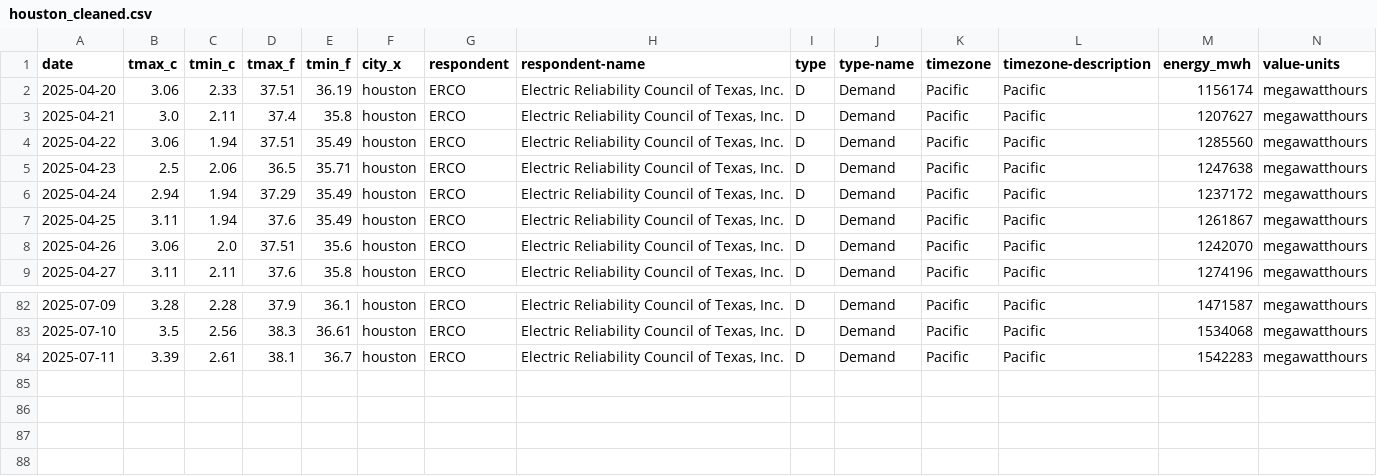
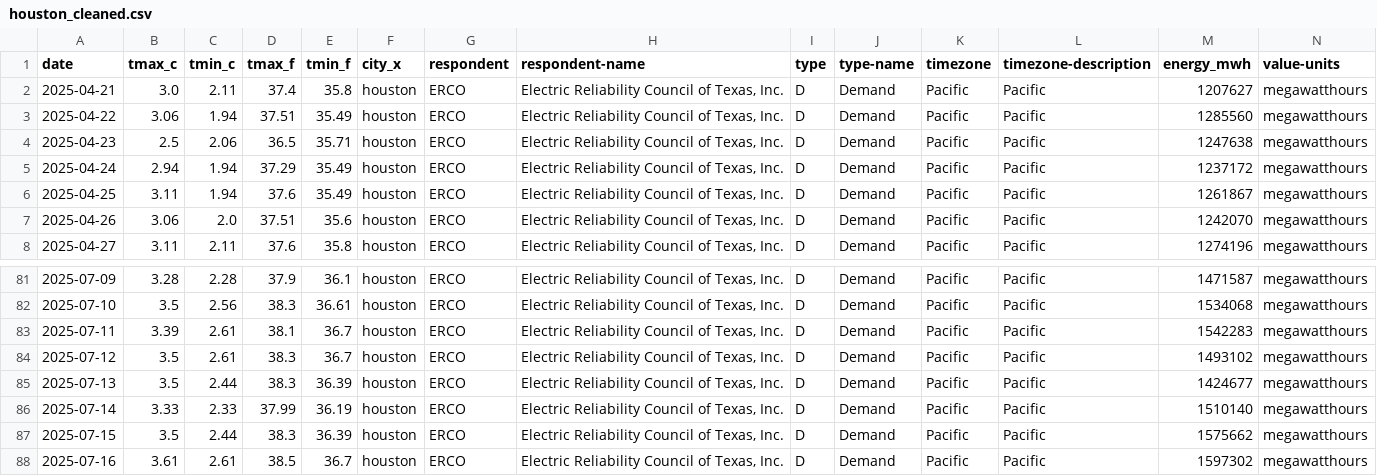
Before and after one commit to WilsonGbedemah/energy-analysis, a CSV file: data/processed/houston_cleaned.csv, drawn as a sheet; only a part is shown, gaps mark what is left out; removed rows and columns are numbered as before the commit, all else as after; rows hold the shown columns only; the diff names each change by its address in the sheet, - before the commit and + after, or states it on an @@ line.

```diff
--- a/data/processed/houston_cleaned.csv
+++ b/data/processed/houston_cleaned.csv
-row 2: 2025-04-20 | 3.06 | 2.33 | 37.51 | 36.19 | houston | ERCO | Electric Reliability Council of Texas, Inc. | D | Demand | Pacific | Pacific | 1156174 | megawatthours
+row 84: 2025-07-12 | 3.5 | 2.61 | 38.3 | 36.7 | houston | ERCO | Electric Reliability Council of Texas, Inc. | D | Demand | Pacific | Pacific | 1493102 | megawatthours
+row 85: 2025-07-13 | 3.5 | 2.44 | 38.3 | 36.39 | houston | ERCO | Electric Reliability Council of Texas, Inc. | D | Demand | Pacific | Pacific | 1424677 | megawatthours
+row 86: 2025-07-14 | 3.33 | 2.33 | 37.99 | 36.19 | houston | ERCO | Electric Reliability Council of Texas, Inc. | D | Demand | Pacific | Pacific | 1510140 | megawatthours
+row 87: 2025-07-15 | 3.5 | 2.44 | 38.3 | 36.39 | houston | ERCO | Electric Reliability Council of Texas, Inc. | D | Demand | Pacific | Pacific | 1575662 | megawatthours
+row 88: 2025-07-16 | 3.61 | 2.61 | 38.5 | 36.7 | houston | ERCO | Electric Reliability Council of Texas, Inc. | D | Demand | Pacific | Pacific | 1597302 | megawatthours
```
Also changed, not shown: data/processed/chicago_cleaned.csv, data/processed/new_york_cleaned.csv, 26 other files.
